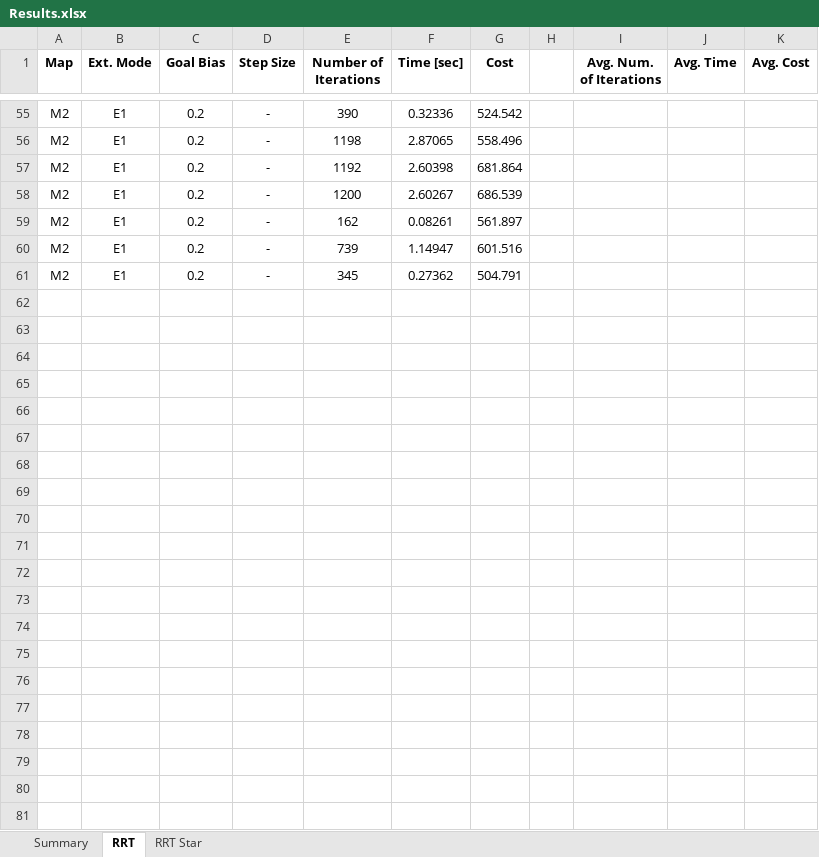
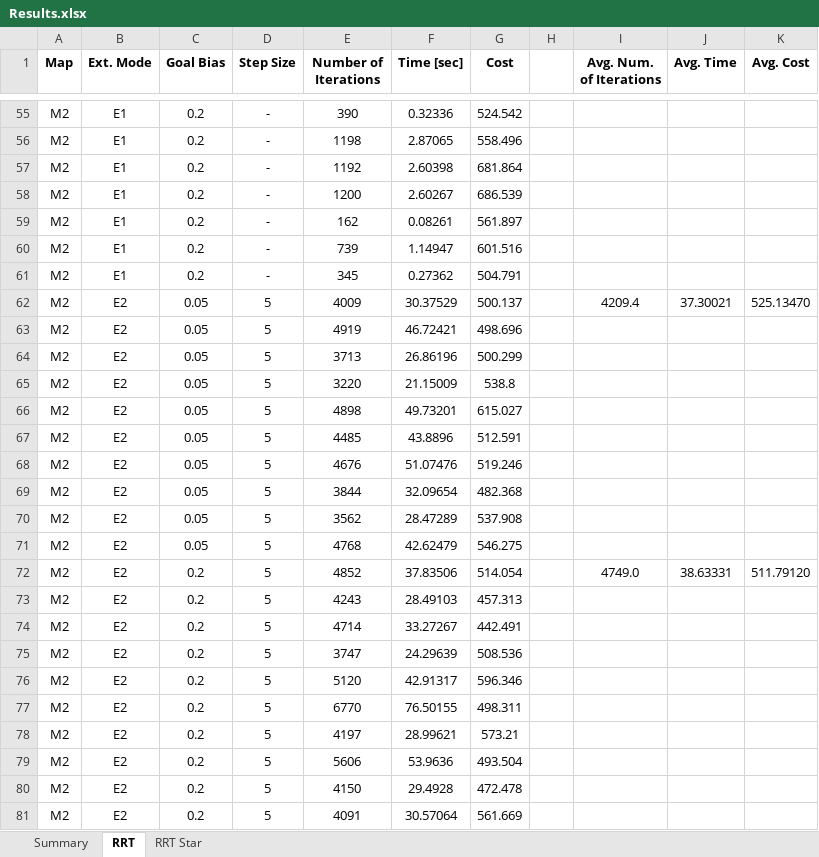
Before and after one commit to Yomaster10/ARMP-HW2, an Excel workbook: Code/Results.xlsx, sheet RRT, drawn as a sheet; only a part is shown, gaps mark what is left out; values as stored, in another font and other column widths than the file's, no borders; the diff names each change by its address in the sheet, - before the commit and + after, or states it on an @@ line.

```diff
--- a/Code/Results.xlsx (sheet RRT)
+++ b/Code/Results.xlsx (sheet RRT)
+row 62: M2 | E2 | 0.05 | 5 | 4009 | 30.37529 | 500.137 |  | 4209.4 | 37.30021 | 525.13470
+row 63: M2 | E2 | 0.05 | 5 | 4919 | 46.72421 | 498.696
+row 64: M2 | E2 | 0.05 | 5 | 3713 | 26.86196 | 500.299
+row 65: M2 | E2 | 0.05 | 5 | 3220 | 21.15009 | 538.8
+row 66: M2 | E2 | 0.05 | 5 | 4898 | 49.73201 | 615.027
+row 67: M2 | E2 | 0.05 | 5 | 4485 | 43.8896 | 512.591
+row 68: M2 | E2 | 0.05 | 5 | 4676 | 51.07476 | 519.246
+row 69: M2 | E2 | 0.05 | 5 | 3844 | 32.09654 | 482.368
+row 70: M2 | E2 | 0.05 | 5 | 3562 | 28.47289 | 537.908
+row 71: M2 | E2 | 0.05 | 5 | 4768 | 42.62479 | 546.275
+row 72: M2 | E2 | 0.2 | 5 | 4852 | 37.83506 | 514.054 |  | 4749.0 | 38.63331 | 511.79120
+row 73: M2 | E2 | 0.2 | 5 | 4243 | 28.49103 | 457.313
+row 74: M2 | E2 | 0.2 | 5 | 4714 | 33.27267 | 442.491
+row 75: M2 | E2 | 0.2 | 5 | 3747 | 24.29639 | 508.536
+row 76: M2 | E2 | 0.2 | 5 | 5120 | 42.91317 | 596.346
+row 77: M2 | E2 | 0.2 | 5 | 6770 | 76.50155 | 498.311
+row 78: M2 | E2 | 0.2 | 5 | 4197 | 28.99621 | 573.21
+row 79: M2 | E2 | 0.2 | 5 | 5606 | 53.9636 | 493.504
+row 80: M2 | E2 | 0.2 | 5 | 4150 | 29.4928 | 472.478
+row 81: M2 | E2 | 0.2 | 5 | 4091 | 30.57064 | 561.669
```
Also changed, not shown: sheet RRT Star, sheet Summary, 31 other files.
